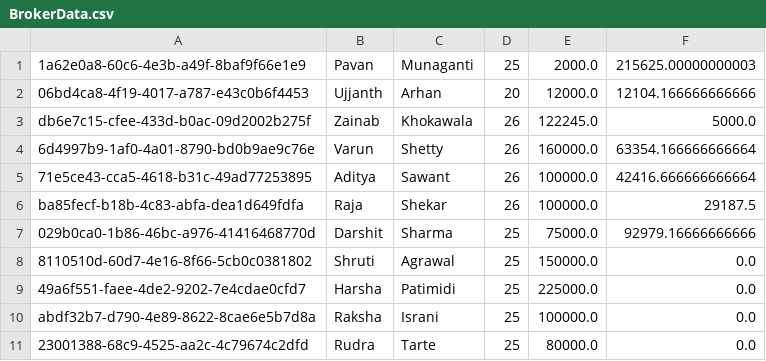
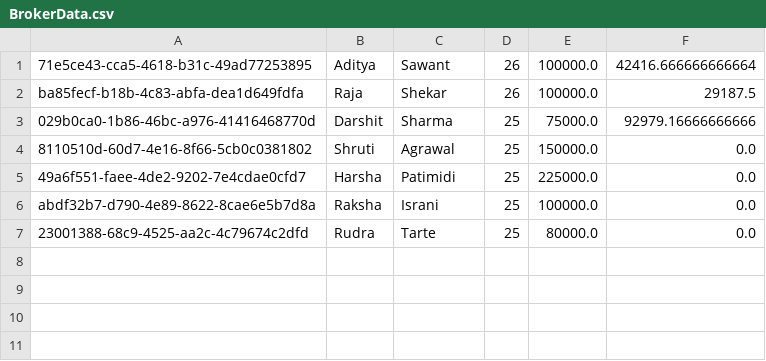
Before and after one commit to siriganagari-raja-shekar/CSYE73734-designpatterns-group12-finalproject, a CSV file: src/main/java/edu/neu/csye7374/datastore/BrokerData.csv, drawn as a sheet.

Commit message:
chore: cleanup data

```diff
--- a/src/main/java/edu/neu/csye7374/datastore/BrokerData.csv
+++ b/src/main/java/edu/neu/csye7374/datastore/BrokerData.csv
@@ -1,5 +1 @@
-1a62e0a8-60c6-4e3b-a49f-8baf9f66e1e9,Pavan,Munaganti,25,2000.0,215625.00000000003
-06bd4ca8-4f19-4017-a787-e43c0b6f4453,Ujjanth,Arhan,20,12000.0,12104.166666666666
-db6e7c15-cfee-433d-b0ac-09d2002b275f,Zainab,Khokawala,26,122245.0,5000.0
-6d4997b9-1af0-4a01-8790-bd0b9ae9c76e,Varun,Shetty,26,160000.0,63354.166666666664
 71e5ce43-cca5-4618-b31c-49ad77253895,Aditya,Sawant,26,100000.0,42416.666666666664
```
